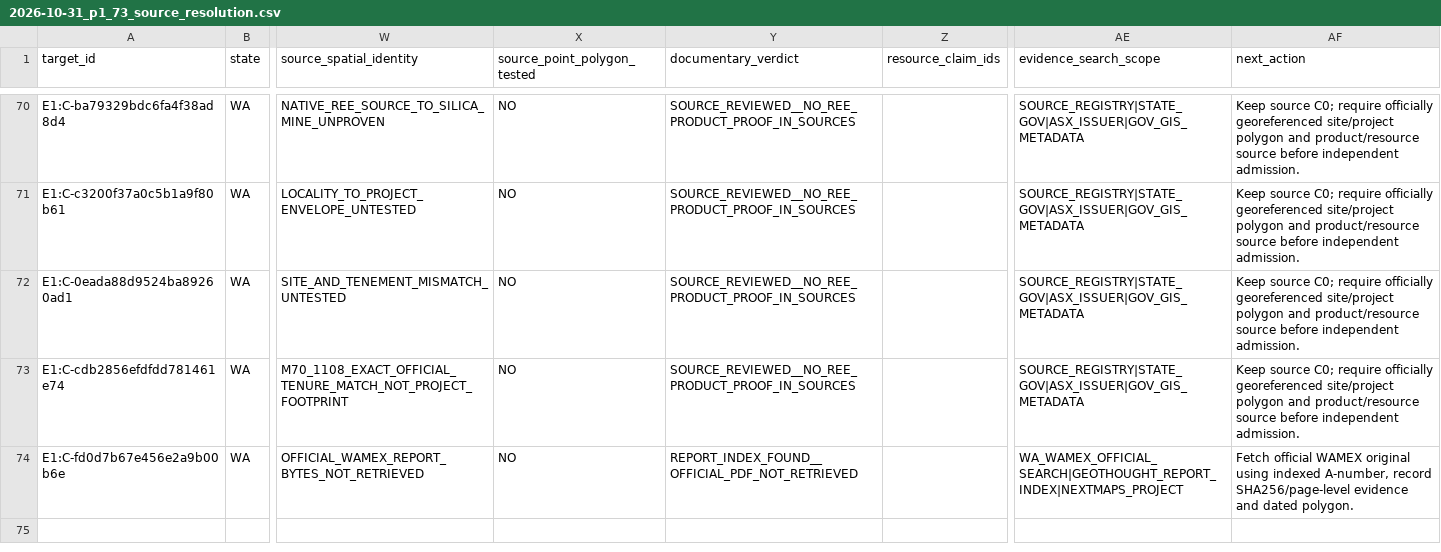
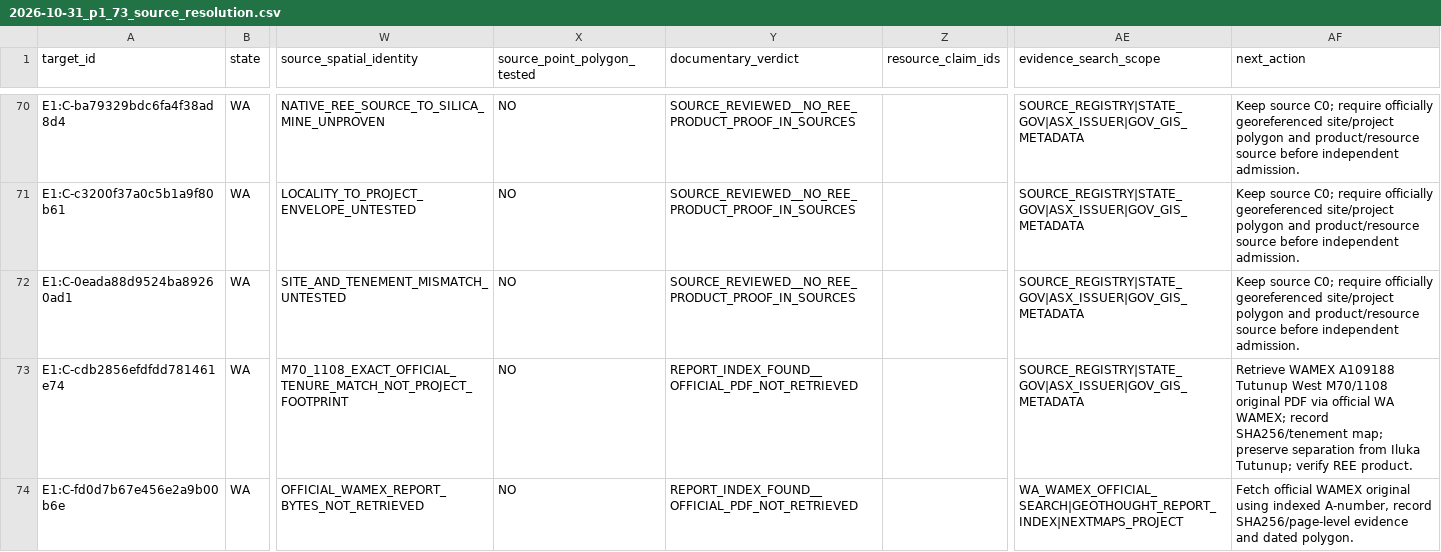
Before and after one commit to lleeoo0611-stack/AU_REE, a CSV file: docs/audits/2026-10-31_p1_73_source_resolution.csv, drawn as a sheet; only a part is shown, gaps mark what is left out; the diff names each change by its address in the sheet, - before the commit and + after, or states it on an @@ line.

Commit message:
audit(p0): track Tutunup West as fourth indexed WAMEX original-pdf gap

```diff
--- a/docs/audits/2026-10-31_p1_73_source_resolution.csv
+++ b/docs/audits/2026-10-31_p1_73_source_resolution.csv
-Y73 (documentary_verdict): SOURCE_REVIEWED__NO_REE_PRODUCT_PROOF_IN_SOURCES
+Y73 (documentary_verdict): REPORT_INDEX_FOUND__OFFICIAL_PDF_NOT_RETRIEVED
-AF73 (next_action): Keep source C0; require officially georeferenced site/project polygon and product/resource source before independent admission.
+AF73 (next_action): Retrieve WAMEX A109188 Tutunup West M70/1108 original PDF via official WA WAMEX; record SHA256/tenement map; preserve separation from Iluka Tutunup; verify REE product.
```
